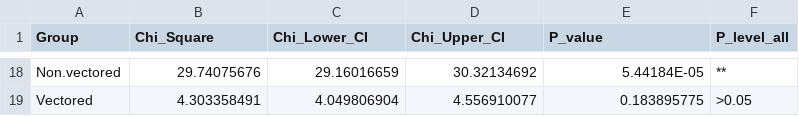
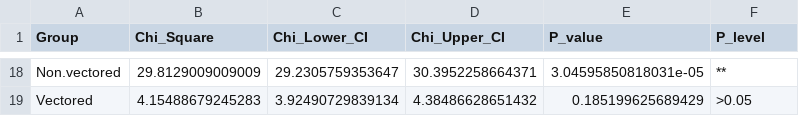
Before and after one commit to BioDivHealth/climate_meta, a CSV file: outputs/tables/chisq_results_overall.csv, drawn as a sheet; only a part is shown, gaps mark what is left out; the diff covers the shown part only; the diff names each change by its address in the sheet, - before the commit and + after, or states it on an @@ line.

Commit message:
Updated chi-squared result tables

```diff
--- a/outputs/tables/chisq_results_overall.csv
+++ b/outputs/tables/chisq_results_overall.csv
-F1: P_level_all
+F1: P_level
-B18 (Chi_Square): 29.74075676
+B18 (Chi_Square): 29.8129009009009
-C18 (Chi_Lower_CI): 29.16016659
+C18 (Chi_Lower_CI): 29.2305759353647
-D18 (Chi_Upper_CI): 30.32134692
+D18 (Chi_Upper_CI): 30.3952258664371
-E18 (P_value): 5.44184E-05
+E18 (P_value): 3.04595850818031e-05
-B19 (Chi_Square): 4.303358491
+B19 (Chi_Square): 4.15488679245283
-C19 (Chi_Lower_CI): 4.049806904
+C19 (Chi_Lower_CI): 3.92490729839134
-D19 (Chi_Upper_CI): 4.556910077
+D19 (Chi_Upper_CI): 4.38486628651432
-E19 (P_value): 0.183895775
+E19 (P_value): 0.185199625689429
```
Also changed, not shown: 64 edited cells elsewhere in this file, outputs/tables/chisq_results_humidity.csv, outputs/tables/chisq_results_precipitation.csv, 1 other file.
